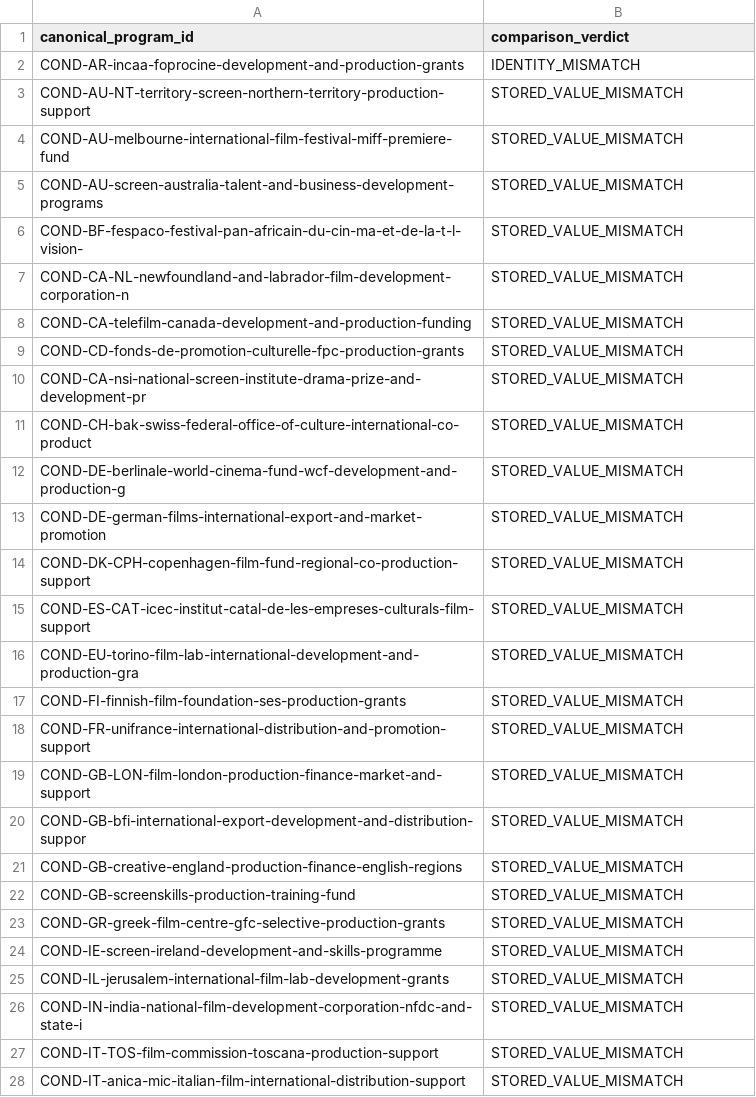
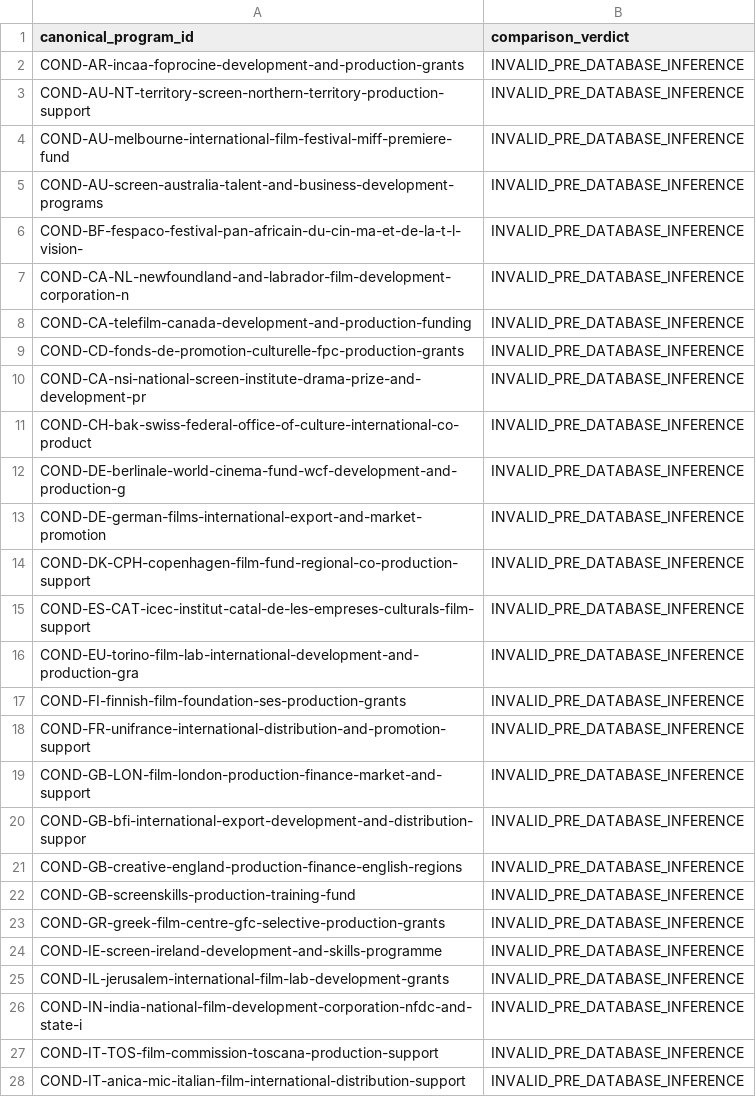
Before and after one commit to surajgohill-oss/Frametax, a CSV file: docs/validation/AG_NEW_PROGRAM_OPTIMIZER_COMPARISON.csv, drawn as a sheet; only a part is shown; the diff covers the shown part only.

```diff
--- a/docs/validation/AG_NEW_PROGRAM_OPTIMIZER_COMPARISON.csv
+++ b/docs/validation/AG_NEW_PROGRAM_OPTIMIZER_COMPARISON.csv
@@ -1,28 +1,28 @@
 canonical_program_id,comparison_verdict
-COND-AR-incaa-foprocine-development-and-production-grants,IDENTITY_MISMATCH
-COND-AU-NT-territory-screen-northern-territory-production-support,STORED_VALUE_MISMATCH
-COND-AU-melbourne-international-film-festival-miff-premiere-fund,STORED_VALUE_MISMATCH
-COND-AU-screen-australia-talent-and-business-development-programs,STORED_VALUE_MISMATCH
-COND-BF-fespaco-festival-pan-africain-du-cin-ma-et-de-la-t-l-vision-,STORED_VALUE_MISMATCH
-COND-CA-NL-newfoundland-and-labrador-film-development-corporation-n,STORED_VALUE_MISMATCH
-COND-CA-telefilm-canada-development-and-production-funding,STORED_VALUE_MISMATCH
-COND-CD-fonds-de-promotion-culturelle-fpc-production-grants,STORED_VALUE_MISMATCH
-COND-CA-nsi-national-screen-institute-drama-prize-and-development-pr,STORED_VALUE_MISMATCH
-COND-CH-bak-swiss-federal-office-of-culture-international-co-product,STORED_VALUE_MISMATCH
-COND-DE-berlinale-world-cinema-fund-wcf-development-and-production-g,STORED_VALUE_MISMATCH
-COND-DE-german-films-international-export-and-market-promotion,STORED_VALUE_MISMATCH
-COND-DK-CPH-copenhagen-film-fund-regional-co-production-support,STORED_VALUE_MISMATCH
-COND-ES-CAT-icec-institut-catal-de-les-empreses-culturals-film-support,STORED_VALUE_MISMATCH
-COND-EU-torino-film-lab-international-development-and-production-gra,STORED_VALUE_MISMATCH
-COND-FI-finnish-film-foundation-ses-production-grants,STORED_VALUE_MISMATCH
-COND-FR-unifrance-international-distribution-and-promotion-support,STORED_VALUE_MISMATCH
-COND-GB-LON-film-london-production-finance-market-and-support,STORED_VALUE_MISMATCH
-COND-GB-bfi-international-export-development-and-distribution-suppor,STORED_VALUE_MISMATCH
-COND-GB-creative-england-production-finance-english-regions,STORED_VALUE_MISMATCH
-COND-GB-screenskills-production-training-fund,STORED_VALUE_MISMATCH
-COND-GR-greek-film-centre-gfc-selective-production-grants,STORED_VALUE_MISMATCH
-COND-IE-screen-ireland-development-and-skills-programme,STORED_VALUE_MISMATCH
-COND-IL-jerusalem-international-film-lab-development-grants,STORED_VALUE_MISMATCH
-COND-IN-india-national-film-development-corporation-nfdc-and-state-i,STORED_VALUE_MISMATCH
-COND-IT-TOS-film-commission-toscana-production-support,STORED_VALUE_MISMATCH
-COND-IT-anica-mic-italian-film-international-distribution-support,STORED_VALUE_MISMATCH
+COND-AR-incaa-foprocine-development-and-production-grants,INVALID_PRE_DATABASE_INFERENCE
+COND-AU-NT-territory-screen-northern-territory-production-support,INVALID_PRE_DATABASE_INFERENCE
+COND-AU-melbourne-international-film-festival-miff-premiere-fund,INVALID_PRE_DATABASE_INFERENCE
+COND-AU-screen-australia-talent-and-business-development-programs,INVALID_PRE_DATABASE_INFERENCE
+COND-BF-fespaco-festival-pan-africain-du-cin-ma-et-de-la-t-l-vision-,INVALID_PRE_DATABASE_INFERENCE
+COND-CA-NL-newfoundland-and-labrador-film-development-corporation-n,INVALID_PRE_DATABASE_INFERENCE
+COND-CA-telefilm-canada-development-and-production-funding,INVALID_PRE_DATABASE_INFERENCE
+COND-CD-fonds-de-promotion-culturelle-fpc-production-grants,INVALID_PRE_DATABASE_INFERENCE
+COND-CA-nsi-national-screen-institute-drama-prize-and-development-pr,INVALID_PRE_DATABASE_INFERENCE
+COND-CH-bak-swiss-federal-office-of-culture-international-co-product,INVALID_PRE_DATABASE_INFERENCE
+COND-DE-berlinale-world-cinema-fund-wcf-development-and-production-g,INVALID_PRE_DATABASE_INFERENCE
+COND-DE-german-films-international-export-and-market-promotion,INVALID_PRE_DATABASE_INFERENCE
+COND-DK-CPH-copenhagen-film-fund-regional-co-production-support,INVALID_PRE_DATABASE_INFERENCE
+COND-ES-CAT-icec-institut-catal-de-les-empreses-culturals-film-support,INVALID_PRE_DATABASE_INFERENCE
+COND-EU-torino-film-lab-international-development-and-production-gra,INVALID_PRE_DATABASE_INFERENCE
+COND-FI-finnish-film-foundation-ses-production-grants,INVALID_PRE_DATABASE_INFERENCE
+COND-FR-unifrance-international-distribution-and-promotion-support,INVALID_PRE_DATABASE_INFERENCE
+COND-GB-LON-film-london-production-finance-market-and-support,INVALID_PRE_DATABASE_INFERENCE
+COND-GB-bfi-international-export-development-and-distribution-suppor,INVALID_PRE_DATABASE_INFERENCE
+COND-GB-creative-england-production-finance-english-regions,INVALID_PRE_DATABASE_INFERENCE
+COND-GB-screenskills-production-training-fund,INVALID_PRE_DATABASE_INFERENCE
+COND-GR-greek-film-centre-gfc-selective-production-grants,INVALID_PRE_DATABASE_INFERENCE
+COND-IE-screen-ireland-development-and-skills-programme,INVALID_PRE_DATABASE_INFERENCE
+COND-IL-jerusalem-international-film-lab-development-grants,INVALID_PRE_DATABASE_INFERENCE
+COND-IN-india-national-film-development-corporation-nfdc-and-state-i,INVALID_PRE_DATABASE_INFERENCE
+COND-IT-TOS-film-commission-toscana-production-support,INVALID_PRE_DATABASE_INFERENCE
+COND-IT-anica-mic-italian-film-international-distribution-support,INVALID_PRE_DATABASE_INFERENCE
```
Also changed, not shown: 1 edited cell elsewhere in this file, docs/validation/AG_NEW_PROGRAM_ACTUAL_RUNTIME_OUTPUT.csv, docs/validation/AG_NEW_PROGRAM_IDENTITY_NORMALIZATION.csv, 9 other files.
